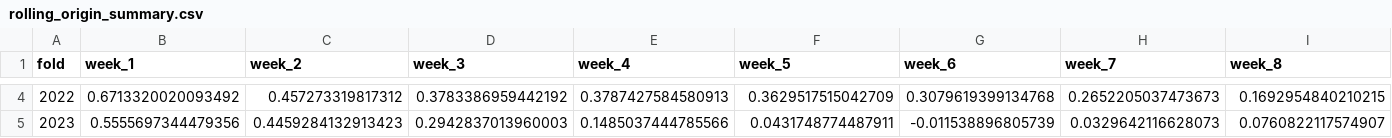
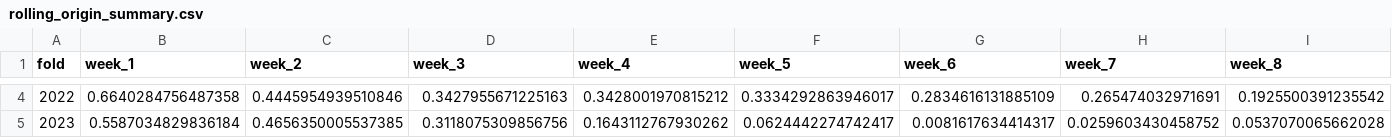
Before and after one commit to rajhodedara/gnn-reservoirnet, a CSV file: outputs/rolling_origin/rolling_origin_summary.csv, drawn as a sheet; only a part is shown, gaps mark what is left out; the diff covers the shown part only; the diff names each change by its address in the sheet, - before the commit and + after, or states it on an @@ line.

Commit message:
Rolling-origin refreshed on masked data: week-1 0.56-0.76 in all five test years, fully consistent final dataset

```diff
--- a/outputs/rolling_origin/rolling_origin_summary.csv
+++ b/outputs/rolling_origin/rolling_origin_summary.csv
-B4 (week_1): 0.6713320020093492
+B4 (week_1): 0.6640284756487358
-C4 (week_2): 0.457273319817312
+C4 (week_2): 0.4445954939510846
-D4 (week_3): 0.3783386959442192
+D4 (week_3): 0.3427955671225163
-E4 (week_4): 0.3787427584580913
+E4 (week_4): 0.3428001970815212
-F4 (week_5): 0.3629517515042709
+F4 (week_5): 0.3334292863946017
-G4 (week_6): 0.3079619399134768
+G4 (week_6): 0.2834616131885109
-H4 (week_7): 0.2652205037473673
+H4 (week_7): 0.265474032971691
-I4 (week_8): 0.1692954840210215
+I4 (week_8): 0.1925500391235542
-B5 (week_1): 0.5555697344479356
+B5 (week_1): 0.5587034829836184
-C5 (week_2): 0.4459284132913423
+C5 (week_2): 0.4656350005537385
-D5 (week_3): 0.2942837013960003
+D5 (week_3): 0.3118075309856756
-E5 (week_4): 0.1485037444785566
+E5 (week_4): 0.1643112767930262
-F5 (week_5): 0.0431748774487911
+F5 (week_5): 0.0624442274742417
-G5 (week_6): -0.011538896805739
+G5 (week_6): 0.0081617634414317
-H5 (week_7): 0.0329642116628073
+H5 (week_7): 0.0259603430458752
-I5 (week_8): 0.0760822117574907
+I5 (week_8): 0.0537070065662028
```
Also changed, not shown: 49 edited cells elsewhere in this file, 1 other file.
